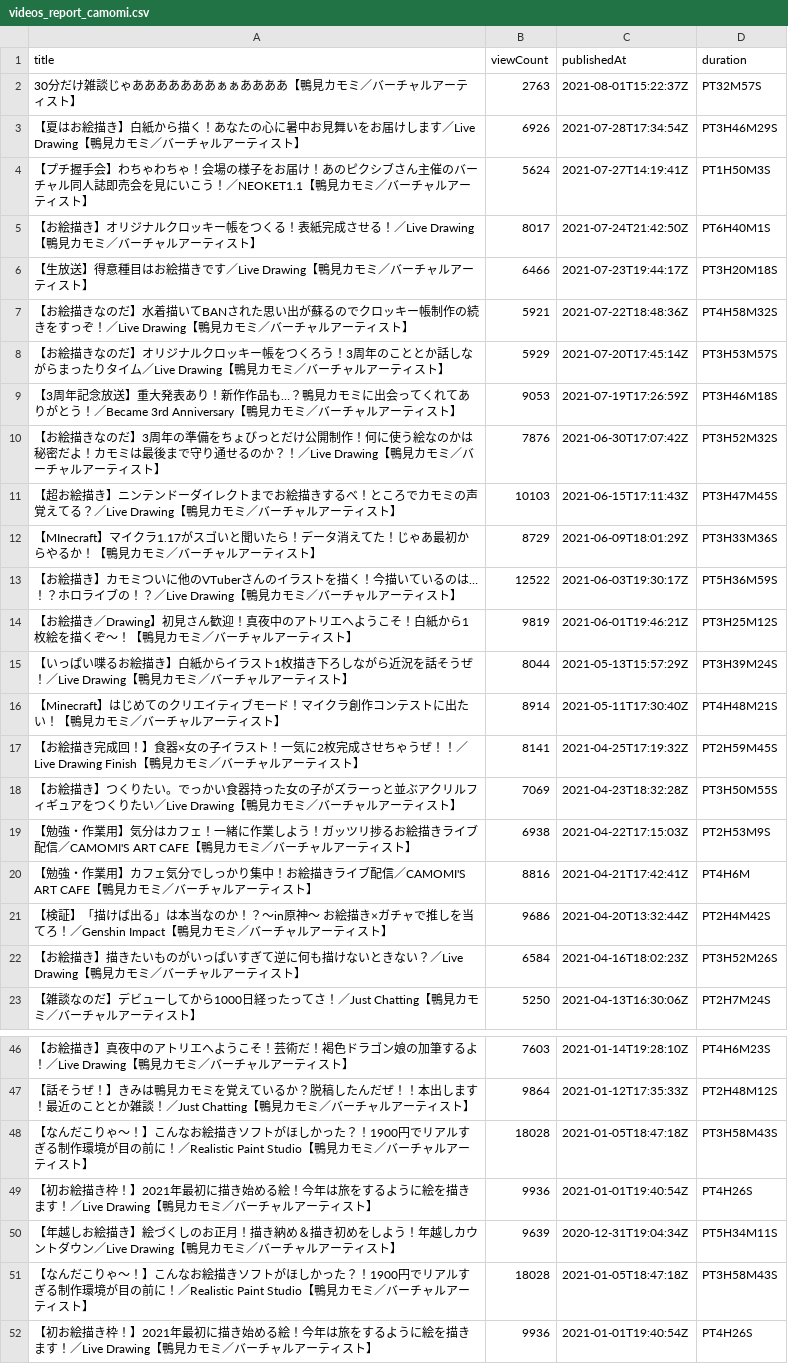
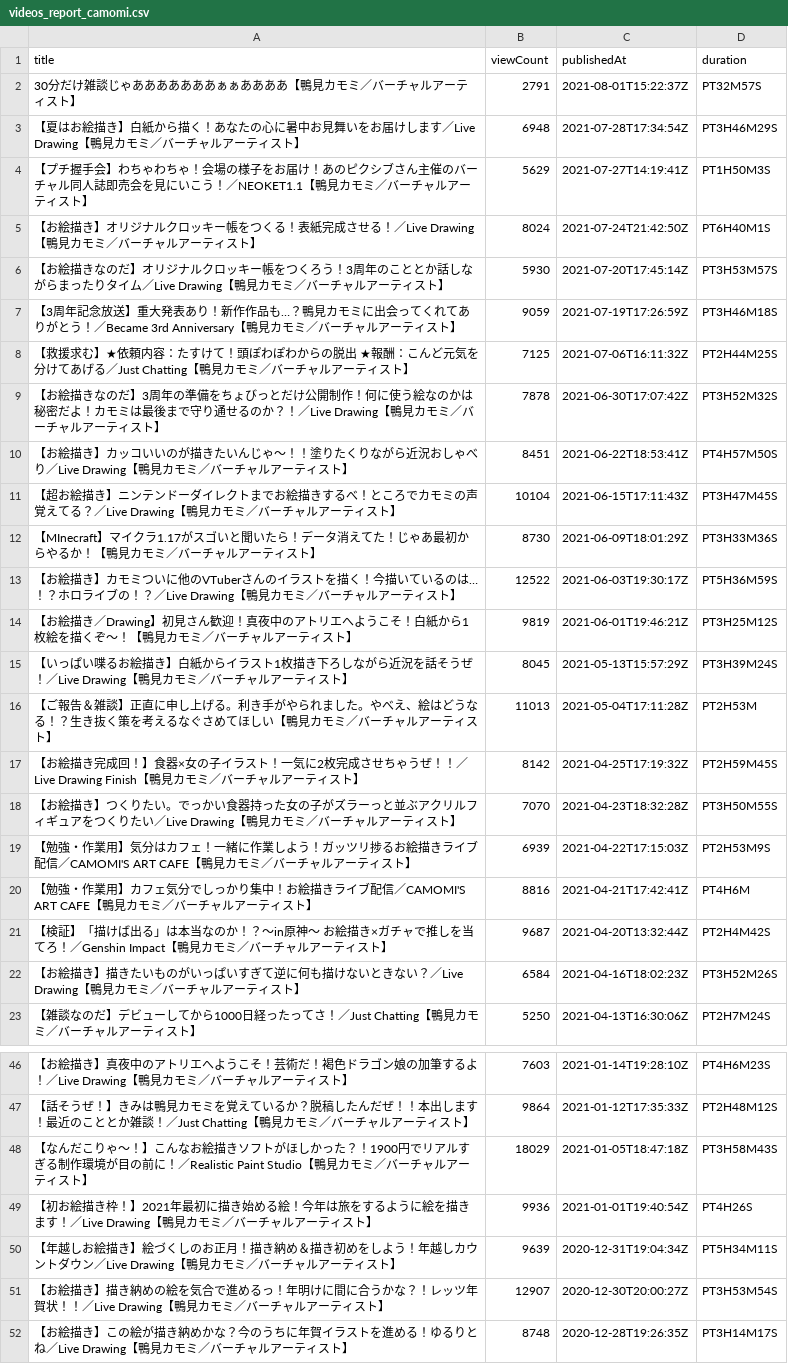
Before and after one commit to publictrain/oshihuya, a CSV file: videos_report_camomi.csv, drawn as a sheet; only a part is shown, gaps mark what is left out; the shorter side is filled out with more unchanged rows; the diff covers the shown part only.

```diff
--- a/videos_report_camomi.csv
+++ b/videos_report_camomi.csv
@@ -1,22 +1,22 @@
 title,viewCount,publishedAt,duration
-30分だけ雑談じゃあああああああぁぁああああ【鴨見カモミ／バーチャルアーティスト】,2763,2021-08-01T15:22:37Z,PT32M57S
-【夏はお絵描き】白紙から描く！あなたの心に暑中お見舞いをお届けします／Live Drawing【鴨見カモミ／バーチャルアーティスト】,6926,2021-07-28T17:34:54Z,PT3H46M29S
-【プチ握手会】わちゃわちゃ！会場の様子をお届け！あのピクシブさん主催のバーチャル同人誌即売会を見にいこう！／NEOKET1.1【鴨見カモミ／バーチャルアーティスト】,5624,2021-07-27T14:19:41Z,PT1H50M3S
-【お絵描き】オリジナルクロッキー帳をつくる！表紙完成させる！／Live Drawing【鴨見カモミ／バーチャルアーティスト】,8017,2021-07-24T21:42:50Z,PT6H40M1S
-【生放送】得意種目はお絵描きです／Live Drawing【鴨見カモミ／バーチャルアーティスト】,6466,2021-07-23T19:44:17Z,PT3H20M18S
-【お絵描きなのだ】水着描いてBANされた思い出が蘇るのでクロッキー帳制作の続きをすっぞ！／Live Drawing【鴨見カモミ／バーチャルアーティスト】,5921,2021-07-22T18:48:36Z,PT4H58M32S
-【お絵描きなのだ】オリジナルクロッキー帳をつくろう！3周年のこととか話しながらまったりタイム／Live Drawing【鴨見カモミ／バーチャルアーティスト】,5929,2021-07-20T17:45:14Z,PT3H53M57S
-【3周年記念放送】重大発表あり！新作作品も…？鴨見カモミに出会ってくれてありがとう！／Became 3rd Anniversary【鴨見カモミ／バーチャルアーティスト】,9053,2021-07-19T17:26:59Z,PT3H46M18S
-【お絵描きなのだ】3周年の準備をちょびっとだけ公開制作！何に使う絵なのかは秘密だよ！カモミは最後まで守り通せるのか？！／Live Drawing【鴨見カモミ／バーチャルアーティスト】,7876,2021-06-30T17:07:42Z,PT3H52M32S
-【超お絵描き】ニンテンドーダイレクトまでお絵描きするべ！ところでカモミの声覚えてる？／Live Drawing【鴨見カモミ／バーチャルアーティスト】,10103,2021-06-15T17:11:43Z,PT3H47M45S
-【MInecraft】マイクラ1.17がスゴいと聞いたら！データ消えてた！じゃあ最初からやるか！【鴨見カモミ／バーチャルアーティスト】,8729,2021-06-09T18:01:29Z,PT3H33M36S
+30分だけ雑談じゃあああああああぁぁああああ【鴨見カモミ／バーチャルアーティスト】,2791,2021-08-01T15:22:37Z,PT32M57S
+【夏はお絵描き】白紙から描く！あなたの心に暑中お見舞いをお届けします／Live Drawing【鴨見カモミ／バーチャルアーティスト】,6948,2021-07-28T17:34:54Z,PT3H46M29S
+【プチ握手会】わちゃわちゃ！会場の様子をお届け！あのピクシブさん主催のバーチャル同人誌即売会を見にいこう！／NEOKET1.1【鴨見カモミ／バーチャルアーティスト】,5629,2021-07-27T14:19:41Z,PT1H50M3S
+【お絵描き】オリジナルクロッキー帳をつくる！表紙完成させる！／Live Drawing【鴨見カモミ／バーチャルアーティスト】,8024,2021-07-24T21:42:50Z,PT6H40M1S
+【お絵描きなのだ】オリジナルクロッキー帳をつくろう！3周年のこととか話しながらまったりタイム／Live Drawing【鴨見カモミ／バーチャルアーティスト】,5930,2021-07-20T17:45:14Z,PT3H53M57S
+【3周年記念放送】重大発表あり！新作作品も…？鴨見カモミに出会ってくれてありがとう！／Became 3rd Anniversary【鴨見カモミ／バーチャルアーティスト】,9059,2021-07-19T17:26:59Z,PT3H46M18S
+【救援求む】★依頼内容：たすけて！頭ぽわぽわからの脱出 ★報酬：こんど元気を分けてあげる／Just Chatting【鴨見カモミ／バーチャルアーティスト】,7125,2021-07-06T16:11:32Z,PT2H44M25S
+【お絵描きなのだ】3周年の準備をちょびっとだけ公開制作！何に使う絵なのかは秘密だよ！カモミは最後まで守り通せるのか？！／Live Drawing【鴨見カモミ／バーチャルアーティスト】,7878,2021-06-30T17:07:42Z,PT3H52M32S
+【お絵描き】カッコいいのが描きたいんじゃ～！！塗りたくりながら近況おしゃべり／Live Drawing【鴨見カモミ／バーチャルアーティスト】,8451,2021-06-22T18:53:41Z,PT4H57M50S
+【超お絵描き】ニンテンドーダイレクトまでお絵描きするべ！ところでカモミの声覚えてる？／Live Drawing【鴨見カモミ／バーチャルアーティスト】,10104,2021-06-15T17:11:43Z,PT3H47M45S
+【MInecraft】マイクラ1.17がスゴいと聞いたら！データ消えてた！じゃあ最初からやるか！【鴨見カモミ／バーチャルアーティスト】,8730,2021-06-09T18:01:29Z,PT3H33M36S
 【お絵描き】カモミついに他のVTuberさんのイラストを描く！今描いているのは…！？ホロライブの！？／Live Drawing【鴨見カモミ／バーチャルアーティスト】,12522,2021-06-03T19:30:17Z,PT5H36M59S
 【お絵描き／Drawing】初見さん歓迎！真夜中のアトリエへようこそ！白紙から1枚絵を描くぞ～！【鴨見カモミ／バーチャルアーティスト】,9819,2021-06-01T19:46:21Z,PT3H25M12S
-【いっぱい喋るお絵描き】白紙からイラスト1枚描き下ろしながら近況を話そうぜ！／Live Drawing【鴨見カモミ／バーチャルアーティスト】,8044,2021-05-13T15:57:29Z,PT3H39M24S
-【Minecraft】はじめてのクリエイティブモード！マイクラ創作コンテストに出たい！【鴨見カモミ／バーチャルアーティスト】,8914,2021-05-11T17:30:40Z,PT4H48M21S
-【お絵描き完成回！】食器×女の子イラスト！一気に2枚完成させちゃうぜ！！／Live Drawing Finish【鴨見カモミ／バーチャルアーティスト】,8141,2021-04-25T17:19:32Z,PT2H59M45S
-【お絵描き】つくりたい。でっかい食器持った女の子がズラーっと並ぶアクリルフィギュアをつくりたい／Live Drawing【鴨見カモミ／バーチャルアーティスト】,7069,2021-04-23T18:32:28Z,PT3H50M55S
-【勉強・作業用】気分はカフェ！一緒に作業しよう！ガッツリ捗るお絵描きライブ配信／CAMOMI'S ART CAFE【鴨見カモミ／バーチャルアーティスト】,6938,2021-04-22T17:15:03Z,PT2H53M9S
+【いっぱい喋るお絵描き】白紙からイラスト1枚描き下ろしながら近況を話そうぜ！／Live Drawing【鴨見カモミ／バーチャルアーティスト】,8045,2021-05-13T15:57:29Z,PT3H39M24S
+【ご報告＆雑談】正直に申し上げる。利き手がやられました。やべえ、絵はどうなる！？生き抜く策を考えるなぐさめてほしい【鴨見カモミ／バーチャルアーティスト】,11013,2021-05-04T17:11:28Z,PT2H53M
+【お絵描き完成回！】食器×女の子イラスト！一気に2枚完成させちゃうぜ！！／Live Drawing Finish【鴨見カモミ／バーチャルアーティスト】,8142,2021-04-25T17:19:32Z,PT2H59M45S
+【お絵描き】つくりたい。でっかい食器持った女の子がズラーっと並ぶアクリルフィギュアをつくりたい／Live Drawing【鴨見カモミ／バーチャルアーティスト】,7070,2021-04-23T18:32:28Z,PT3H50M55S
+【勉強・作業用】気分はカフェ！一緒に作業しよう！ガッツリ捗るお絵描きライブ配信／CAMOMI'S ART CAFE【鴨見カモミ／バーチャルアーティスト】,6939,2021-04-22T17:15:03Z,PT2H53M9S
 【勉強・作業用】カフェ気分でしっかり集中！お絵描きライブ配信／CAMOMI'S ART CAFE【鴨見カモミ／バーチャルアーティスト】,8816,2021-04-21T17:42:41Z,PT4H6M
-【検証】「描けば出る」は本当なのか！？～in原神～ お絵描き×ガチャで推しを当てろ！／Genshin Impact【鴨見カモミ／バーチャルアーティスト】,9686,2021-04-20T13:32:44Z,PT2H4M42S
+【検証】「描けば出る」は本当なのか！？～in原神～ お絵描き×ガチャで推しを当てろ！／Genshin Impact【鴨見カモミ／バーチャルアーティスト】,9687,2021-04-20T13:32:44Z,PT2H4M42S
 【お絵描き】描きたいものがいっぱいすぎて逆に何も描けないときない？／Live Drawing【鴨見カモミ／バーチャルアーティスト】,6584,2021-04-16T18:02:23Z,PT3H52M26S
@@ -47,6 +47,3 @@
 【話そうぜ！】きみは鴨見カモミを覚えているか？脱稿したんだぜ！！本出します！最近のこととか雑談！／Just Chatting【鴨見カモミ／バーチャルアーティスト】,9864,2021-01-12T17:35:33Z,PT2H48M12S
-【なんだこりゃ～！】こんなお絵描きソフトがほしかった？！1900円でリアルすぎる制作環境が目の前に！／Realistic Paint Studio【鴨見カモミ／バーチャルアーティスト】,18028,2021-01-05T18:47:18Z,PT3H58M43S
-【初お絵描き枠！】2021年最初に描き始める絵！今年は旅をするように絵を描きます！／Live Drawing【鴨見カモミ／バーチャルアーティスト】,9936,2021-01-01T19:40:54Z,PT4H26S
-【年越しお絵描き】絵づくしのお正月！描き納め＆描き初めをしよう！年越しカウントダウン／Live Drawing【鴨見カモミ／バーチャルアーティスト】,9639,2020-12-31T19:04:34Z,PT5H34M11S
-【なんだこりゃ～！】こんなお絵描きソフトがほしかった？！1900円でリアルすぎる制作環境が目の前に！／Realistic Paint Studio【鴨見カモミ／バーチャルアーティスト】,18028,2021-01-05T18:47:18Z,PT3H58M43S
+【なんだこりゃ～！】こんなお絵描きソフトがほしかった？！1900円でリアルすぎる制作環境が目の前に！／Realistic Paint Studio【鴨見カモミ／バーチャルアーティスト】,18029,2021-01-05T18:47:18Z,PT3H58M43S
 【初お絵描き枠！】2021年最初に描き始める絵！今年は旅をするように絵を描きます！／Live Drawing【鴨見カモミ／バーチャルアーティスト】,9936,2021-01-01T19:40:54Z,PT4H26S
```
Also changed, not shown: 3 added rows and 18 edited cells elsewhere in this file, videos_report_haneru.csv, videos_report_miko.csv, 20 other files.
